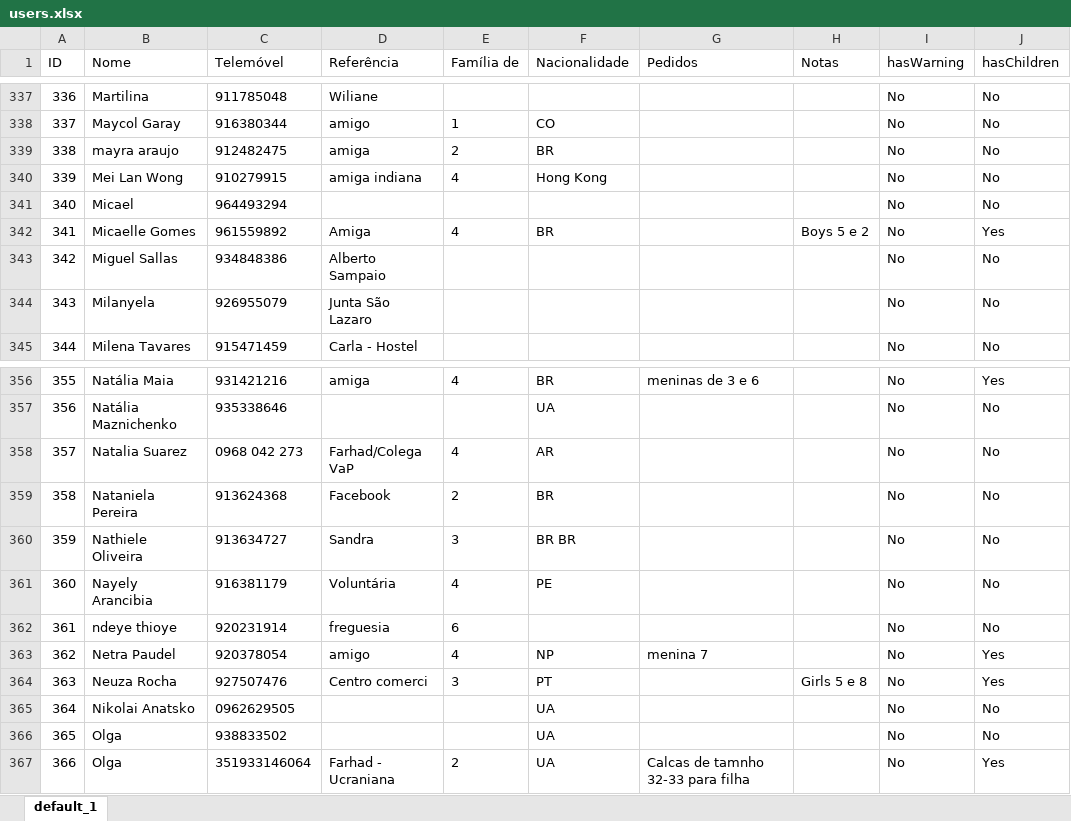
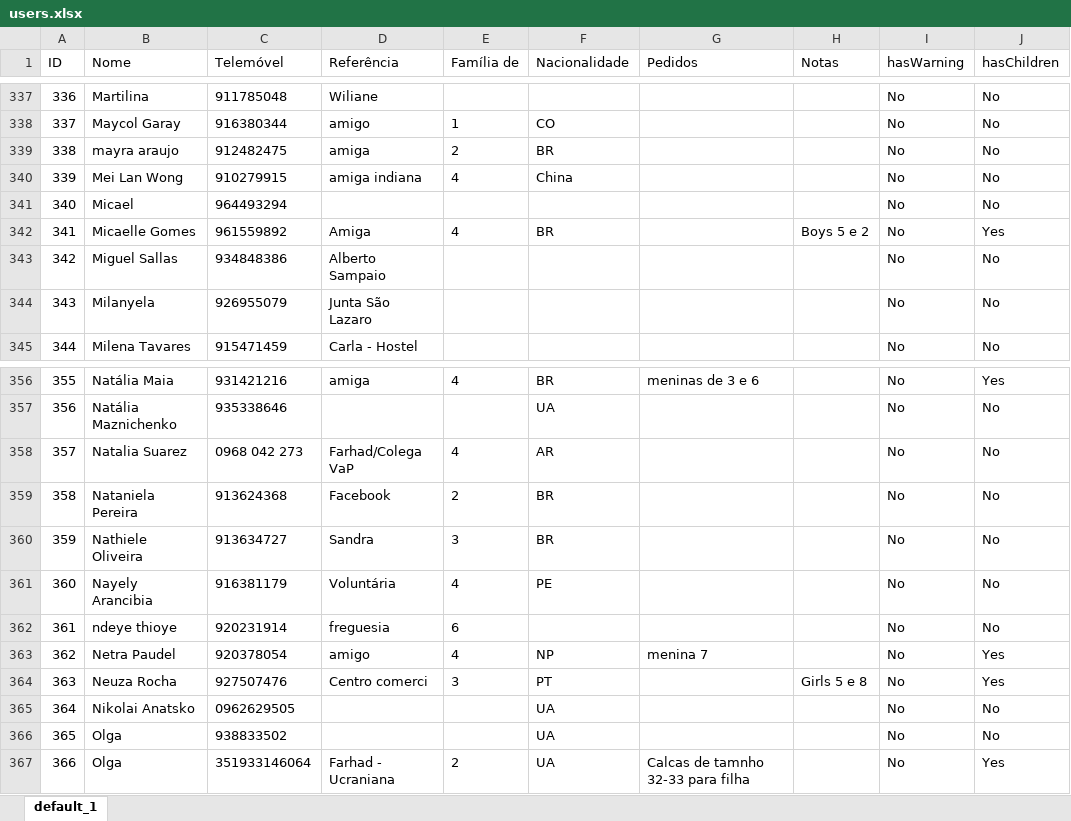
Before and after one commit to flav1o/isi-knime, an Excel workbook: outputs/users.xlsx, sheet default_1, drawn as a sheet; only a part is shown, gaps mark what is left out; values as stored, in another font and other column widths than the file's, no borders; the diff covers the shown part only; the diff names each change by its address in the sheet, - before the commit and + after, or states it on an @@ line.

```diff
--- a/outputs/users.xlsx (sheet default_1)
+++ b/outputs/users.xlsx (sheet default_1)
-F340 (Nacionalidade): Hong Kong
+F340 (Nacionalidade): China
-F360 (Nacionalidade): BR BR
+F360 (Nacionalidade): BR
```
Also changed, not shown: 15 edited cells elsewhere in this sheet, inputs/users.xlsx, outputs/usersvisits.xlsx, 14 other files.
